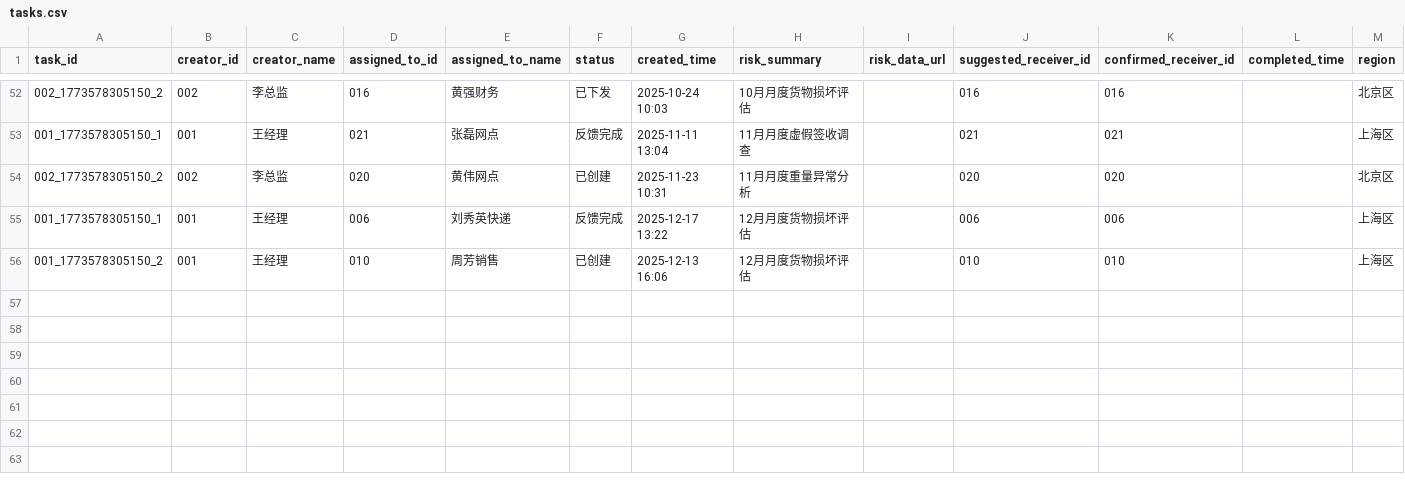
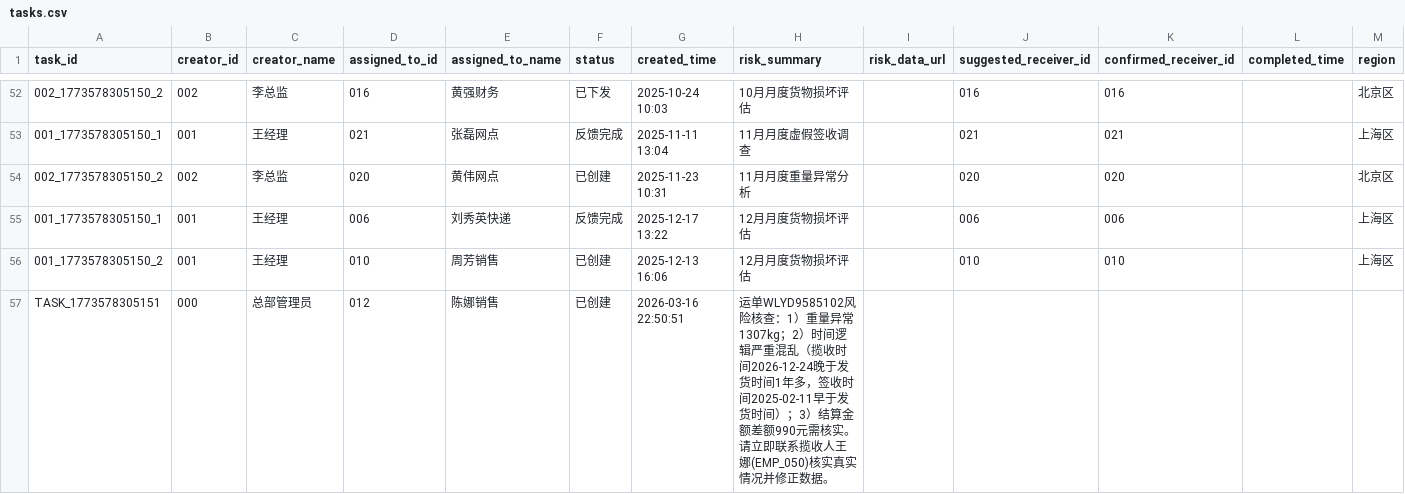
Before and after one commit to charrychen1024/DJAgent, a CSV file: data/tasks.csv, drawn as a sheet; only a part is shown, gaps mark what is left out; rows hold the shown columns only; the diff names each change by its address in the sheet, - before the commit and + after, or states it on an @@ line.

Commit message:
feat: 实现Web端创建任务后自动通知IM端(方案A)
核心功能:
- 新增 /api/tasks/{task_id}/notify-staff API
- UnifiedAgent 新增 notify_new_task 方法
- 前端收到 SSE 事件后自动调用 API

日志:
- 前后端添加丰富的日志,方便定位问题

提示词:
- 精心设计的新任务通知提示词,引导用户开始核查

```diff
--- a/data/tasks.csv
+++ b/data/tasks.csv
+row 57: TASK_1773578305151 | 000 | 总部管理员 | 012 | 陈娜销售 | 已创建 | 2026-03-16 22:50:51 | 运单WLYD9585102风险核查：1）重量异常1307kg；2）时间逻辑严重混乱（揽收时间2026-12-24晚于发货时间1年多，签收时间2025-02-11早于发货时间）；3）结算金额差额990元需核实。请立即联系揽收人王娜(EMP_050)核实真实情况并修正数据。
```
Also changed, not shown: 5 other files.
